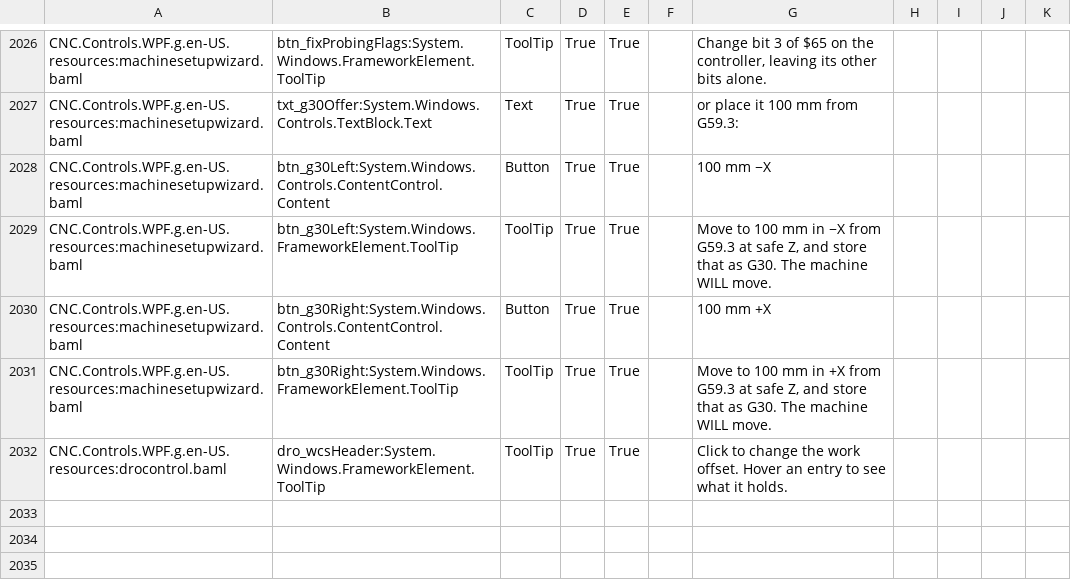
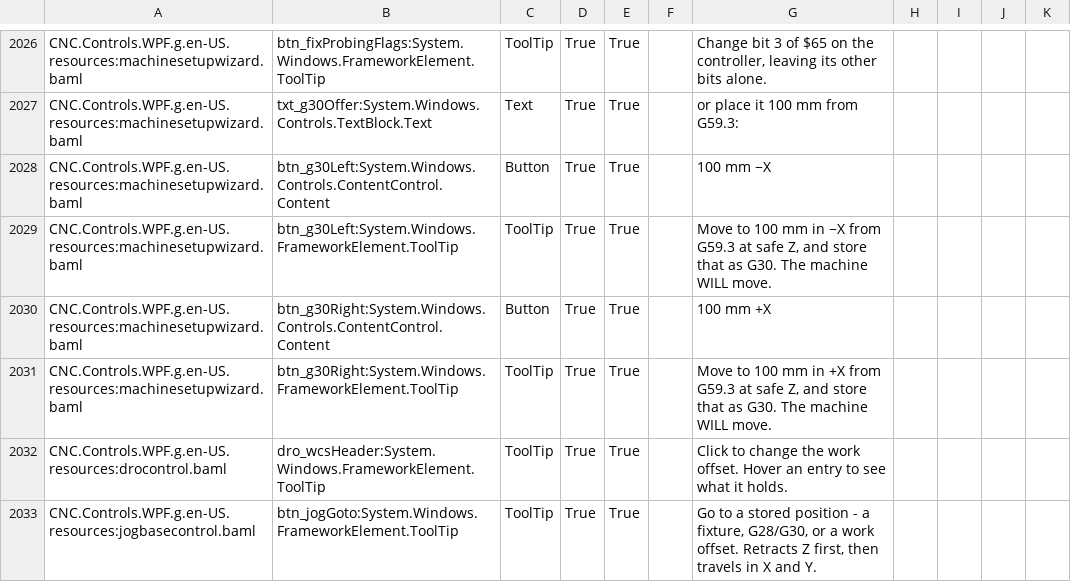
Before and after one commit to ioSenderV2/ioSender, a CSV file: Locale/de-DE/csv/CNC.Controls.WPF.resources.de-DE.csv, drawn as a sheet; only a part is shown, gaps mark what is left out.

```diff
--- a/Locale/de-DE/csv/CNC.Controls.WPF.resources.de-DE.csv
+++ b/Locale/de-DE/csv/CNC.Controls.WPF.resources.de-DE.csv
@@ -2032 +2032,2 @@ CNC.Controls.WPF.g.en-US.resources:machinesetupwizard.baml,btn_g30Right:System.W
 CNC.Controls.WPF.g.en-US.resources:drocontrol.baml,dro_wcsHeader:System.Windows.FrameworkElement.ToolTip,ToolTip,True,True,,Click to change the work offset. Hover an entry to see what it holds.
+CNC.Controls.WPF.g.en-US.resources:jogbasecontrol.baml,btn_jogGoto:System.Windows.FrameworkElement.ToolTip,ToolTip,True,True,,"Go to a stored position - a fixture, G28/G30, or a work offset. Retracts Z first, then travels in X and Y."
```
Also changed, not shown: Locale/en-US/csv/CNC.Controls.WPF.resources.en-US.csv, Locale/hu-HU/csv/CNC.Controls.WPF.resources.hu-HU.csv, 6 other files.
